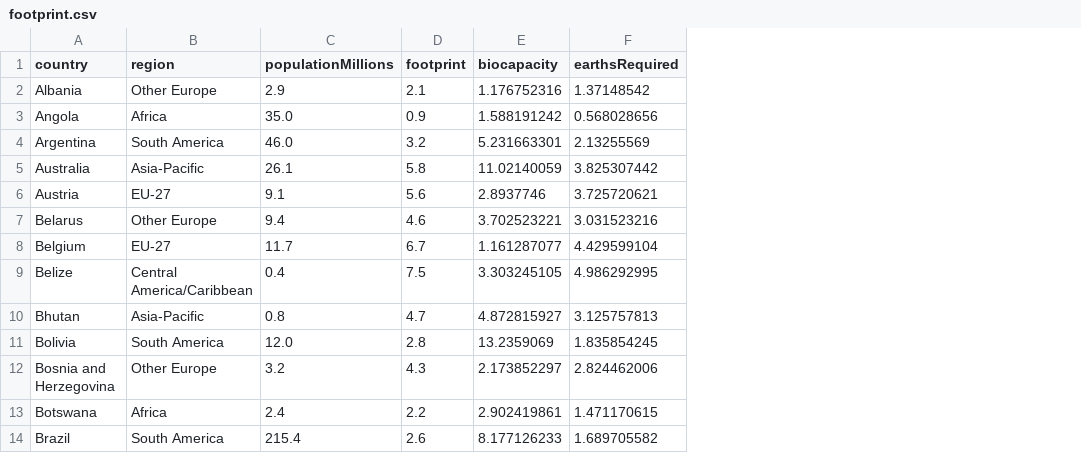
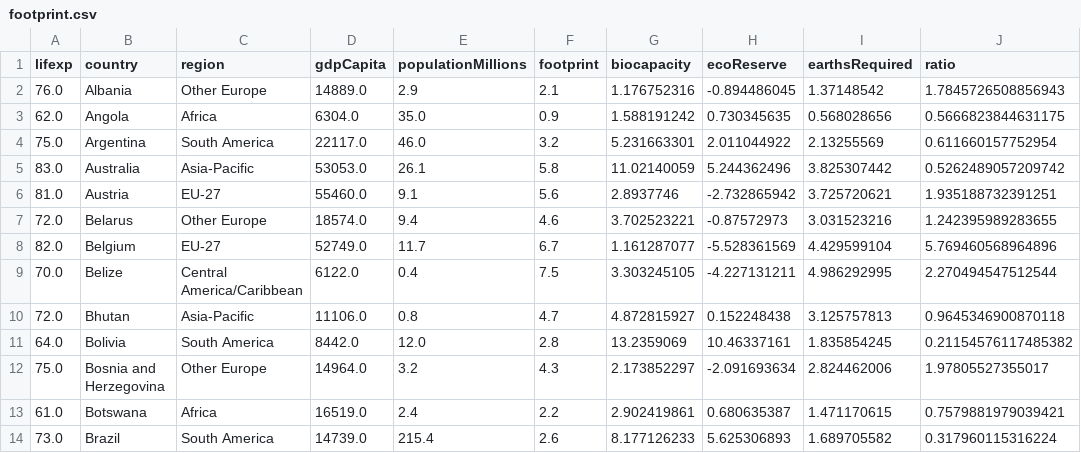
Before and after one commit to JosephBARBIERDARNAL/data-matplotlib-journey, a CSV file: footprint/footprint.csv, drawn as a sheet; only a part is shown; the diff names each change by its address in the sheet, - before the commit and + after, or states it on an @@ line.

Commit message:
fix footprint

```diff
--- a/footprint/footprint.csv
+++ b/footprint/footprint.csv
+column A (lifexp), rows 2-14: 76.0 | 62.0 | 75.0 | 83.0 | 81.0 | 72.0 | 82.0 | 70.0 | 72.0 | 64.0 | 75.0 | 61.0 | 73.0
+column D (gdpCapita), rows 2-14: 14889.0 | 6304.0 | 22117.0 | 53053.0 | 55460.0 | 18574.0 | 52749.0 | 6122.0 | 11106.0 | 8442.0 | 14964.0 | 16519.0 | 14739.0
+column H (ecoReserve), rows 2-14: -0.894486045 | 0.730345635 | 2.011044922 | 5.244362496 | -2.732865942 | -0.87572973 | -5.528361569 | -4.227131211 | 0.152248438 | 10.46337161 | -2.091693634 | 0.680635387 | 5.625306893
+column J (ratio), rows 2-14: 1.7845726508856943 | 0.5666823844631175 | 0.611660157752954 | 0.5262489057209742 | 1.935188732391251 | 1.242395989283655 | 5.769460568964896 | 2.270494547512544 | 0.9645346900870118 | 0.21154576117485382 | 1.97805527355017 | 0.7579881979039421 | 0.317960115316224
```
